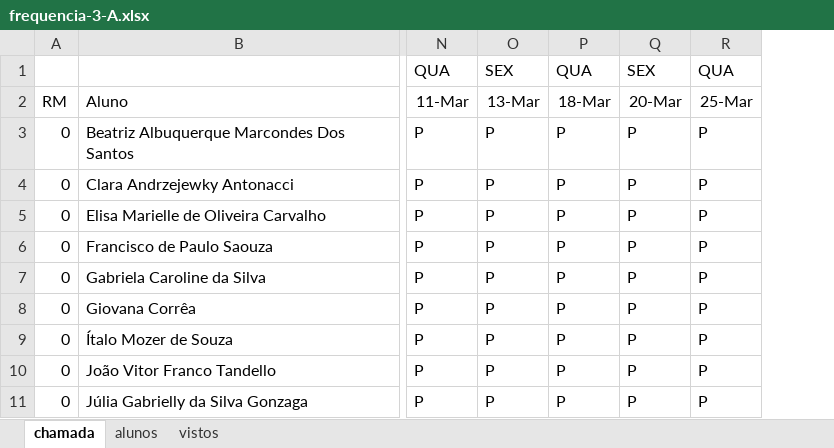
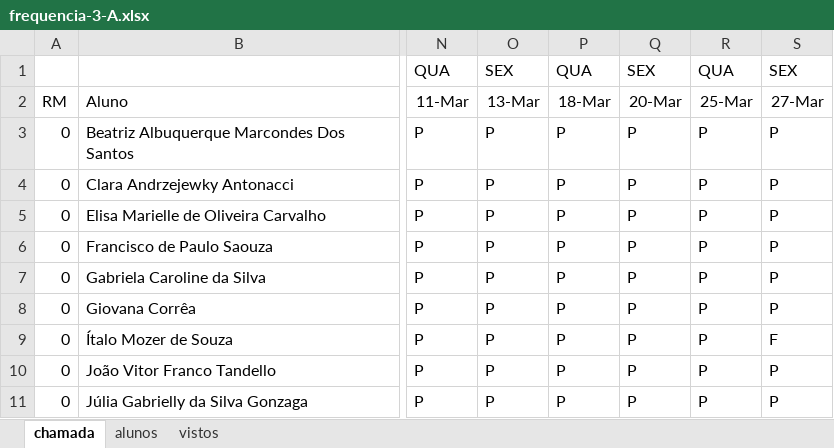
Before and after one commit to wellifabio/senai2026, an Excel workbook: ds/turmas/2DES_A/frequencia-3-A.xlsx, sheet chamada, drawn as a sheet; only a part is shown, gaps mark what is left out; values as stored, in another font and other column widths than the file's, no borders; conditional formats not drawn; the diff names each change by its address in the sheet, - before the commit and + after, or states it on an @@ line.

Commit message:
chamada

```diff
--- a/ds/turmas/2DES_A/frequencia-3-A.xlsx (sheet chamada)
+++ b/ds/turmas/2DES_A/frequencia-3-A.xlsx (sheet chamada)
+column S, rows 1-11: SEX | 27-Mar | P | P | P | P | P | P | F | P | P
```
